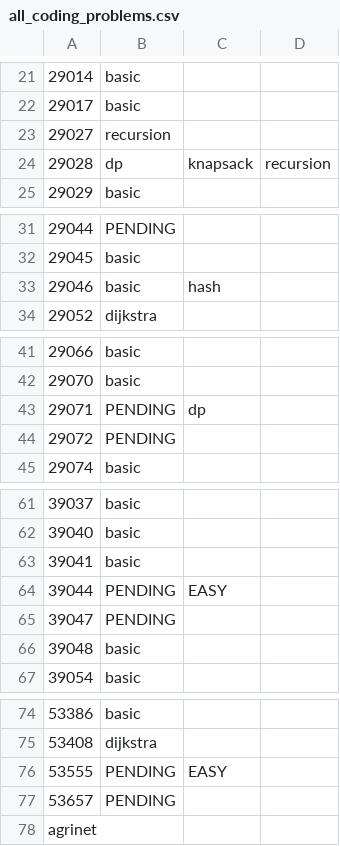
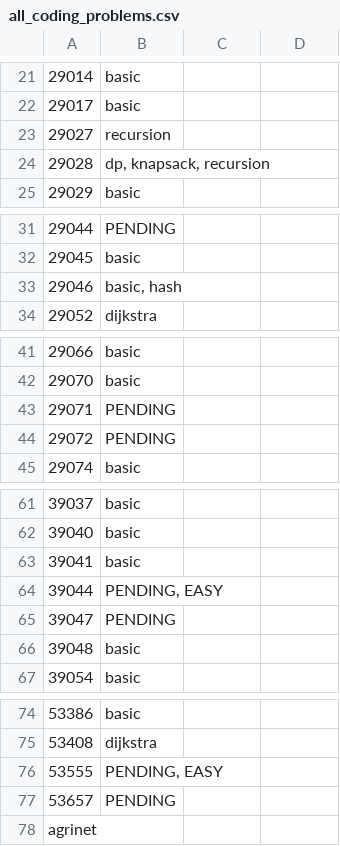
Before and after one commit to xingruic/CODE, a CSV file: cpp/all_coding_problems.csv, drawn as a sheet; only a part is shown, gaps mark what is left out; the diff names each change by its address in the sheet, - before the commit and + after, or states it on an @@ line.

Commit message:
reorganize all_coding_problems.csv

```diff
--- a/cpp/all_coding_problems.csv
+++ b/cpp/all_coding_problems.csv
-B24: dp
+B24: dp, knapsack, recursion
-C24: knapsack
+C24: (empty)
-D24: recursion
+D24: (empty)
-B33: basic
+B33: basic, hash
-C33: hash
+C33: (empty)
-C43: dp
+C43: (empty)
-B64: PENDING
+B64: PENDING, EASY
-C64: EASY
+C64: (empty)
-B76: PENDING
+B76: PENDING, EASY
-C76: EASY
+C76: (empty)
```
